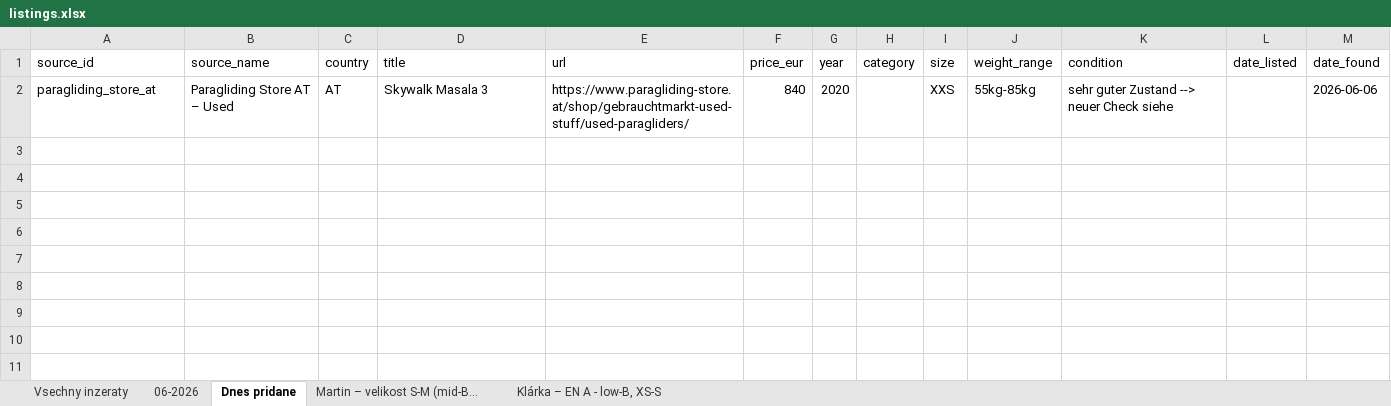
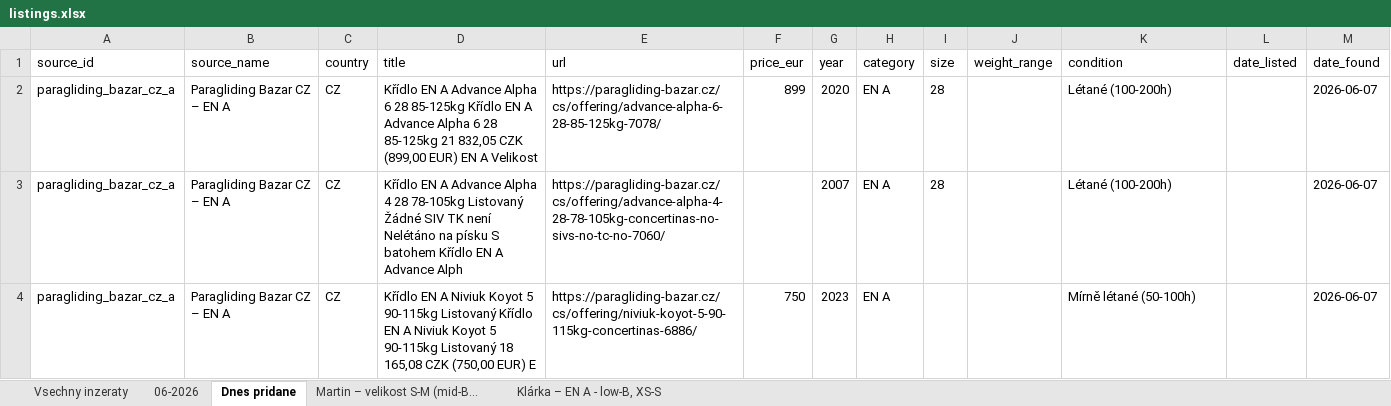
Before and after one commit to zimmema3/paragliding, an Excel workbook: data/bazar_watcher/listings.xlsx, sheet Dnes pridane, drawn as a sheet; values as stored, in another font and other column widths than the file's, no borders; removed rows and columns are numbered as before the commit, all else as after; the diff names each change by its address in the sheet, - before the commit and + after, or states it on an @@ line.

```diff
--- a/data/bazar_watcher/listings.xlsx (sheet Dnes pridane)
+++ b/data/bazar_watcher/listings.xlsx (sheet Dnes pridane)
-row 2: paragliding_store_at | Paragliding Store AT – Used | AT | Skywalk Masala 3 | https://www.paragliding-store.at/shop/gebrauchtmarkt-used-stuff/used-paragliders/ | 840 | 2020 |  | XXS | 55kg-85kg | sehr guter Zustand --> neuer Check siehe |  | 2026-06-06
+row 2: paragliding_bazar_cz_a | Paragliding Bazar CZ – EN A | CZ | Křídlo EN A Advance Alpha 6 28 85-125kg Křídlo EN A Advance Alpha 6 28 85-125kg 21 832,05 CZK (899,00 EUR) EN A Velikost | https://paragliding-bazar.cz/cs/offering/advance-alpha-6-28-85-125kg-7078/ | 899 | 2020 | EN A | 28 |  | Létané (100-200h) |  | 2026-06-07
+row 3: paragliding_bazar_cz_a | Paragliding Bazar CZ – EN A | CZ | Křídlo EN A Advance Alpha 4 28 78-105kg Listovaný Žádné SIV TK není Nelétáno na písku S batohem Křídlo EN A Advance Alph | https://paragliding-bazar.cz/cs/offering/advance-alpha-4-28-78-105kg-concertinas-no-sivs-no-tc-no-7060/ |  | 2007 | EN A | 28 |  | Létané (100-200h) |  | 2026-06-07
+row 4: paragliding_bazar_cz_a | Paragliding Bazar CZ – EN A | CZ | Křídlo EN A Niviuk Koyot 5 90-115kg Listovaný Křídlo EN A Niviuk Koyot 5 90-115kg Listovaný 18 165,08 CZK (750,00 EUR) E | https://paragliding-bazar.cz/cs/offering/niviuk-koyot-5-90-115kg-concertinas-6886/ | 750 | 2023 | EN A |  |  | Mírně létané (50-100h) |  | 2026-06-07
```
Also changed, not shown: sheet 06-2026, sheet Vsechny inzeraty, 1 other file.
